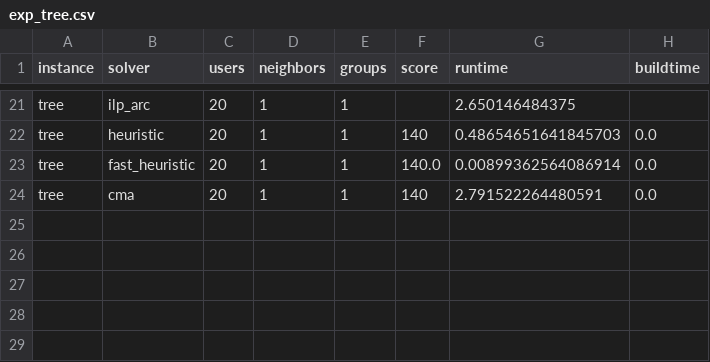
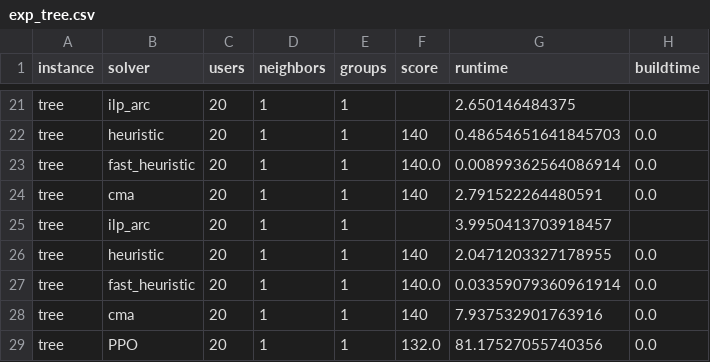
Before and after one commit to OrsoF/mec-placement-benchmarks, a CSV file: artifacts/data/exp_tree.csv, drawn as a sheet; only a part is shown, gaps mark what is left out; the diff names each change by its address in the sheet, - before the commit and + after, or states it on an @@ line.

Commit message:
Update

```diff
--- a/artifacts/data/exp_tree.csv
+++ b/artifacts/data/exp_tree.csv
+row 25: tree | ilp_arc | 20 | 1 | 1 |  | 3.9950413703918457
+row 26: tree | heuristic | 20 | 1 | 1 | 140 | 2.0471203327178955 | 0.0
+row 27: tree | fast_heuristic | 20 | 1 | 1 | 140.0 | 0.03359079360961914 | 0.0
+row 28: tree | cma | 20 | 1 | 1 | 140 | 7.937532901763916 | 0.0
+row 29: tree | PPO | 20 | 1 | 1 | 132.0 | 81.17527055740356 | 0.0
```
